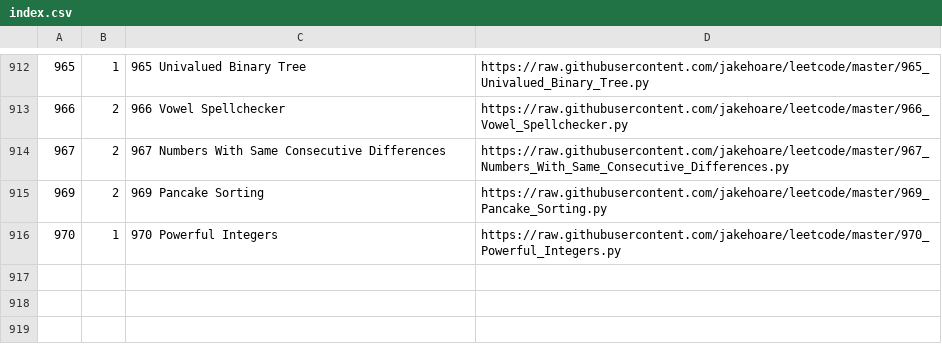
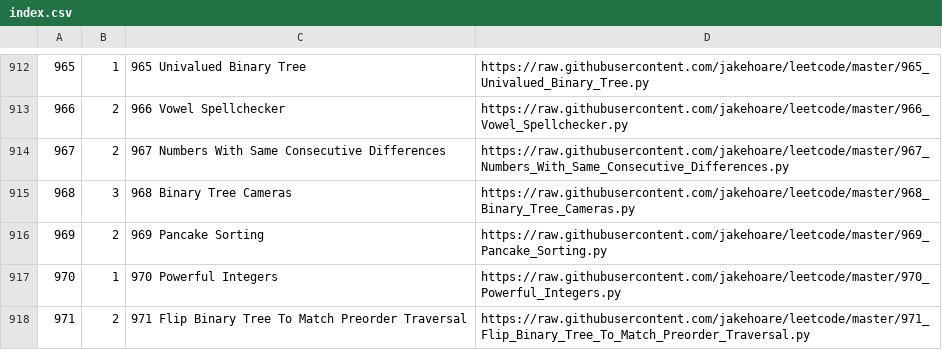
Before and after one commit to jakehoare/leetcode, a CSV file: index.csv, drawn as a sheet; only a part is shown, gaps mark what is left out; the diff names each change by its address in the sheet, - before the commit and + after, or states it on an @@ line.

Commit message:
Update index.

```diff
--- a/index.csv
+++ b/index.csv
+row 915: 968 | 3 | 968 Binary Tree Cameras | https://raw.githubusercontent.com/jakehoare/leetcode/master/968_Binary_Tree_Cameras.py
+row 918: 971 | 2 | 971 Flip Binary Tree To Match Preorder Traversal | https://raw.githubusercontent.com/jakehoare/leetcode/master/971_Flip_Binary_Tree_To_Match_Preorder_Traversal.py
```
